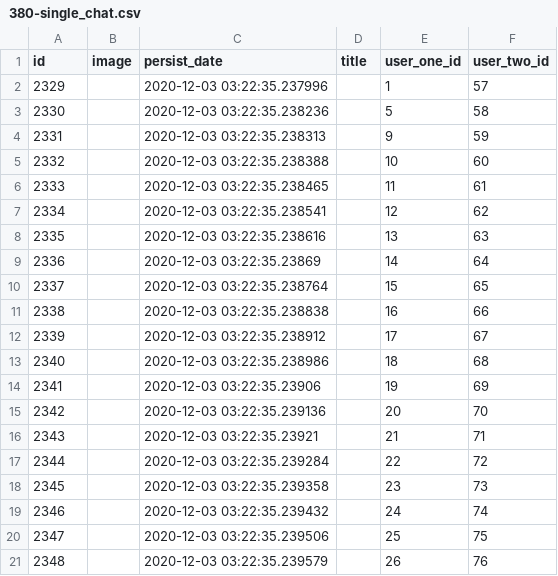
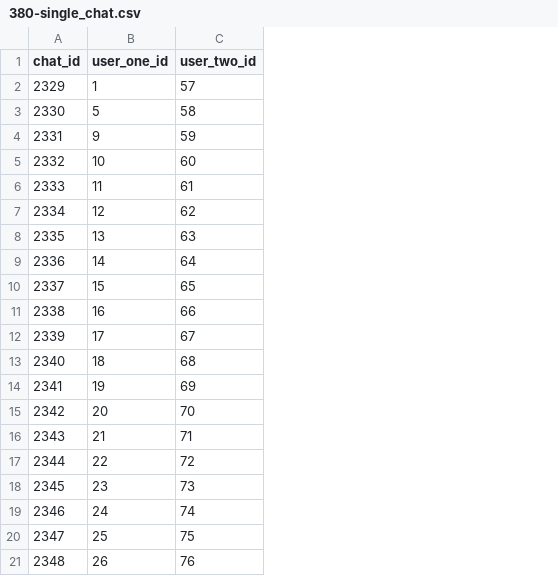
Before and after one commit to alexkilin/developer-social_new_way, a CSV file: src/main/resources/db/changelog/v-1.0/csv/380-single_chat.csv, drawn as a sheet; the diff names each change by its address in the sheet, - before the commit and + after, or states it on an @@ line.

Commit message:
Chat entity

```diff
--- a/src/main/resources/db/changelog/v-1.0/csv/380-single_chat.csv
+++ b/src/main/resources/db/changelog/v-1.0/csv/380-single_chat.csv
-column B (image), empty
-column C (persist_date), rows 2-21: 2020-12-03 03:22:35.237996 | 2020-12-03 03:22:35.238236 | 2020-12-03 03:22:35.238313 | 2020-12-03 03:22:35.238388 | 2020-12-03 03:22:35.238465 | 2020-12-03 03:22:35.238541 | 2020-12-03 03:22:35.238616 | 2020-12-03 03:22:35.23869 | 2020-12-03 03:22:35.238764 | 2020-12-03 03:22:35.238838 | 2020-12-03 03:22:35.238912 | 2020-12-03 03:22:35.238986 | 2020-12-03 03:22:35.23906 | 2020-12-03 03:22:35.239136 | 2020-12-03 03:22:35.23921 | 2020-12-03 03:22:35.239284 | 2020-12-03 03:22:35.239358 | 2020-12-03 03:22:35.239432 | 2020-12-03 03:22:35.239506 | 2020-12-03 03:22:35.239579
-column D (title), empty
-A1: id
+A1: chat_id
```
Also changed, not shown: src/main/resources/db/changelog/v-1.0/csv/460-users_group_chats.csv, 33 other files.
